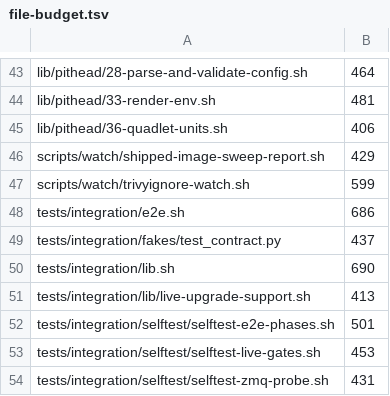
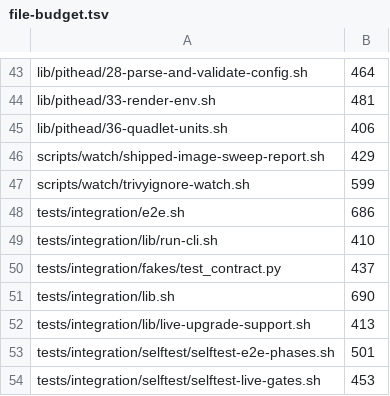
Before and after one commit to p2pool-starter-stack/pithead, a TSV file: docs/dev/file-budget.tsv, drawn as a sheet; only a part is shown, gaps mark what is left out; the shorter side is filled out with more unchanged rows.

```diff
--- a/docs/dev/file-budget.tsv
+++ b/docs/dev/file-budget.tsv
@@ -48,2 +48,3 @@ scripts/watch/trivyignore-watch.sh	599
 tests/integration/e2e.sh	686
+tests/integration/lib/run-cli.sh	410
 tests/integration/fakes/test_contract.py	437
```
Also changed, not shown: 12 other files.
